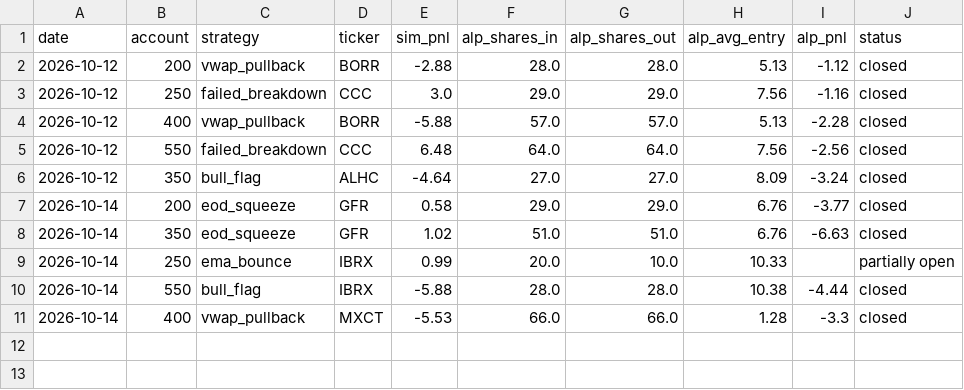
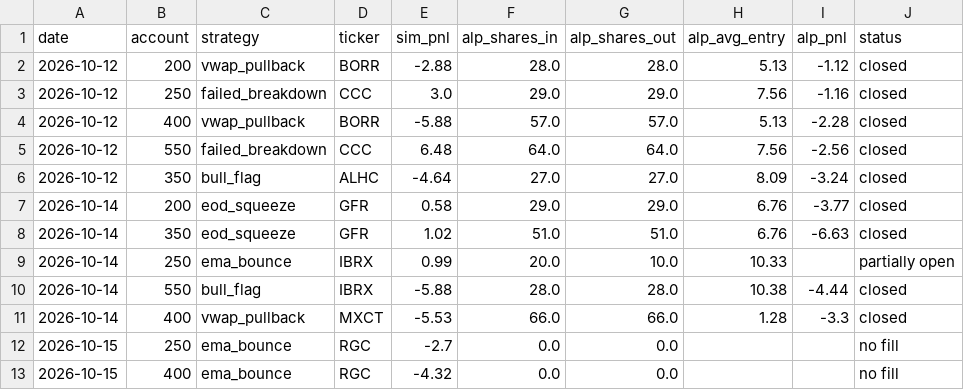
Before and after one commit to newurbaninfluence-lgtm/paper-trading-bot, a CSV file: alpaca_journal.csv, drawn as a sheet.

```diff
--- a/alpaca_journal.csv
+++ b/alpaca_journal.csv
@@ -11 +11,3 @@ date,account,strategy,ticker,sim_pnl,alp_shares_in,alp_shares_out,alp_avg_entry,
 2026-10-14,400,vwap_pullback,MXCT,-5.53,66.0,66.0,1.28,-3.3,closed
+2026-10-15,250,ema_bounce,RGC,-2.7,0.0,0.0,,,no fill
+2026-10-15,400,ema_bounce,RGC,-4.32,0.0,0.0,,,no fill
```
Also changed, not shown: journal.csv, signals.csv, 3 other files.
